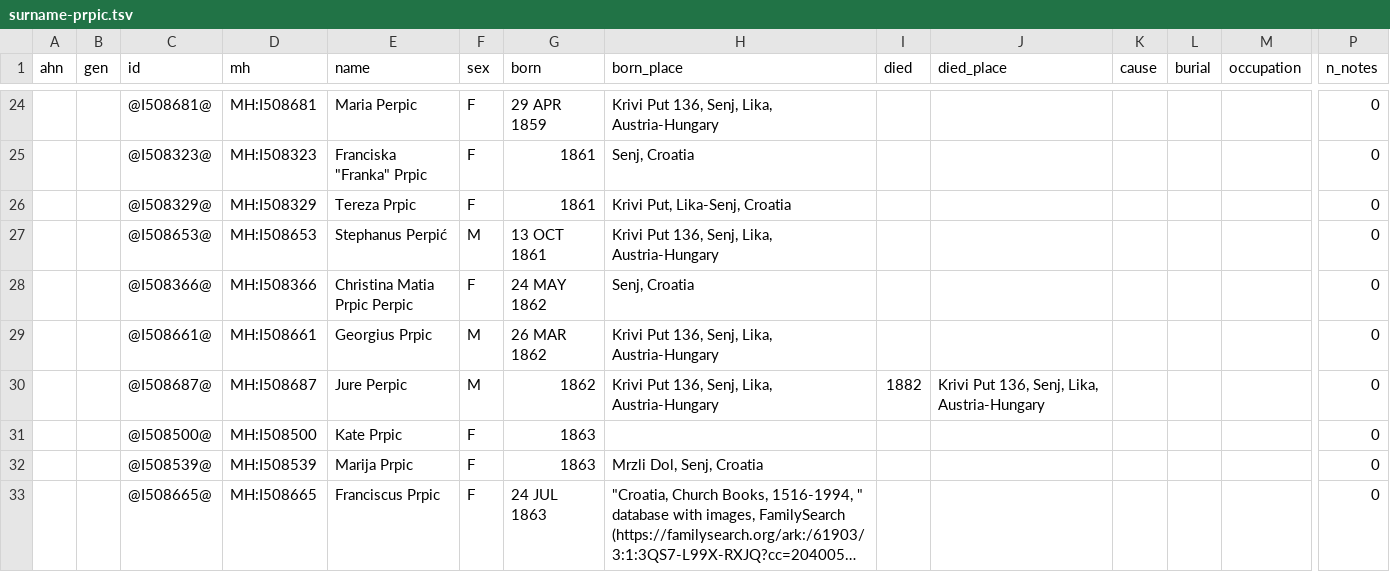
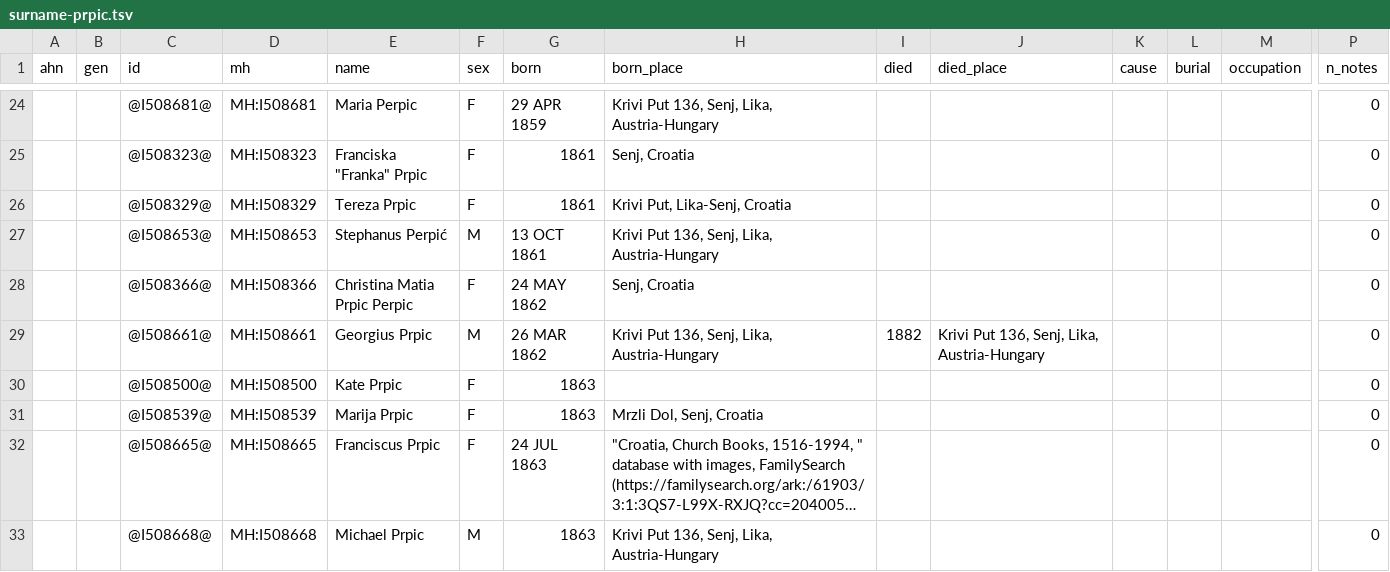
Before and after one commit to daviddef/TheBlazevic, a TSV file: data/surname-prpic.tsv, drawn as a sheet; only a part is shown, gaps mark what is left out; the shorter side is filled out with more unchanged rows; long unchanged cells end in …; rows hold the shown columns only; the diff names each change by its address in the sheet, - before the commit and + after, or states it on an @@ line.

```diff
--- a/data/surname-prpic.tsv
+++ b/data/surname-prpic.tsv
-I29 (died): (empty)
+I29 (died): 1882
-J29 (died_place): (empty)
+J29 (died_place): Krivi Put 136, Senj, Lika, Austria-Hungary
-row 30:  |  | @I508687@ | MH:I508687 | Jure Perpic | M | 1862 | Krivi Put 136, Senj, Lika, Austria-Hungary | 1882 | Krivi Put 136, Senj, Lika, Austria-Hungary |  |  |  | 0
```
Also changed, not shown: 29 other files.
